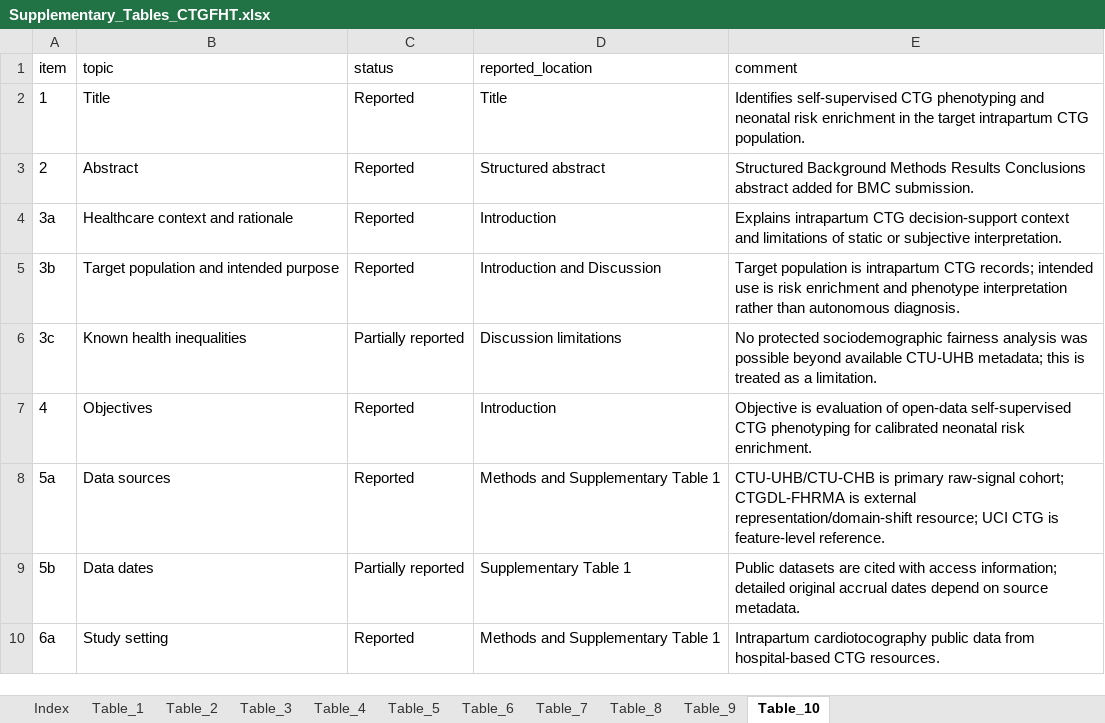
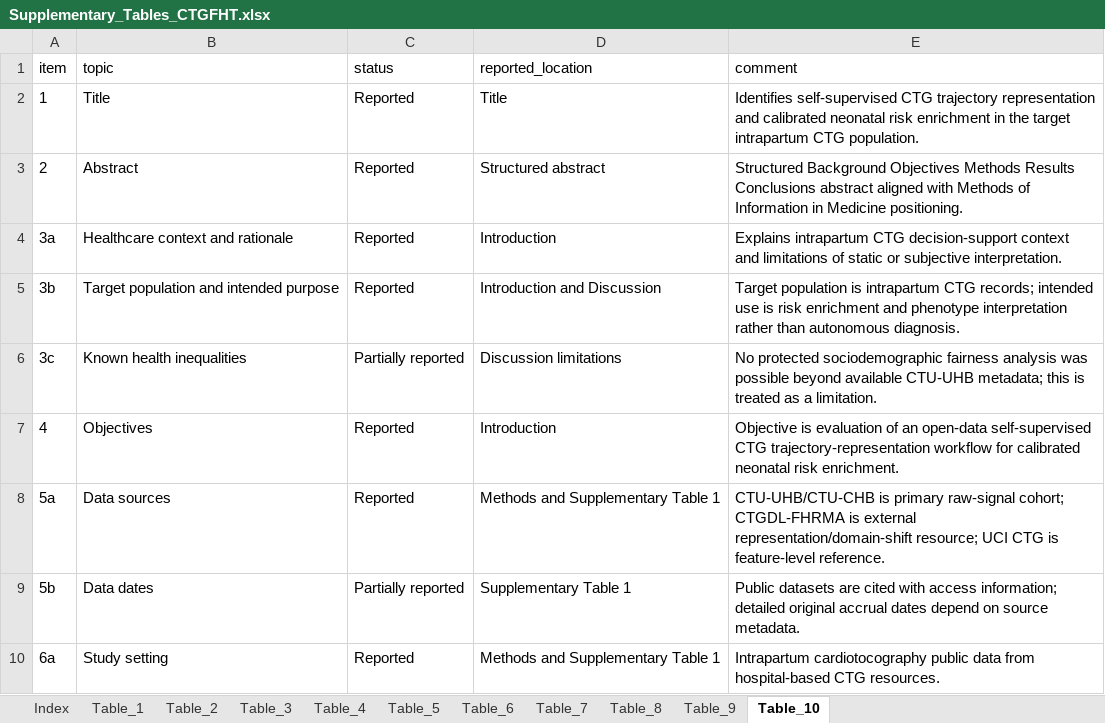
Before and after one commit to Luciky-Leo/ctg-foundation-trajectory, an Excel workbook: manuscript_overleaf/supplementary_tables/Supplementary_Tables_CTGFHT.xlsx, sheet Table_10, drawn as a sheet; only a part is shown; values as stored, in another font and other column widths than the file's, no borders; the diff names each change by its address in the sheet, - before the commit and + after, or states it on an @@ line.

Commit message:
Finalize Methods target package cleanup

```diff
--- a/manuscript_overleaf/supplementary_tables/Supplementary_Tables_CTGFHT.xlsx (sheet Table_10)
+++ b/manuscript_overleaf/supplementary_tables/Supplementary_Tables_CTGFHT.xlsx (sheet Table_10)
-E2 (comment): …self-supervised CTG phenotyping and neonatal risk…
+E2 (comment): …self-supervised CTG trajectory representation and calibrated neonatal risk…
-E3 (comment): Structured Background Methods Results Conclusions abstract added for BMC submission.
+E3 (comment): Structured Background Objectives Methods Results Conclusions abstract aligned with Methods of Information in Medicine positioning.
-E7 (comment): …evaluation of open-data self-supervised CTG phenotyping for calibrated…
+E7 (comment): …evaluation of an open-data self-supervised CTG trajectory-representation workflow for calibrated…
```
Also changed, not shown: 5 other files.
